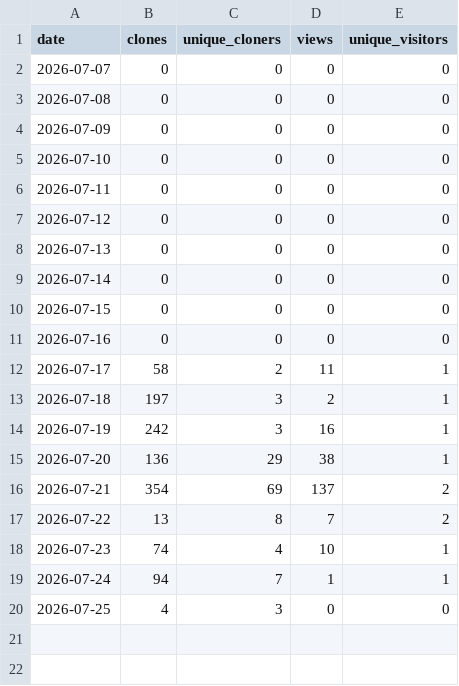
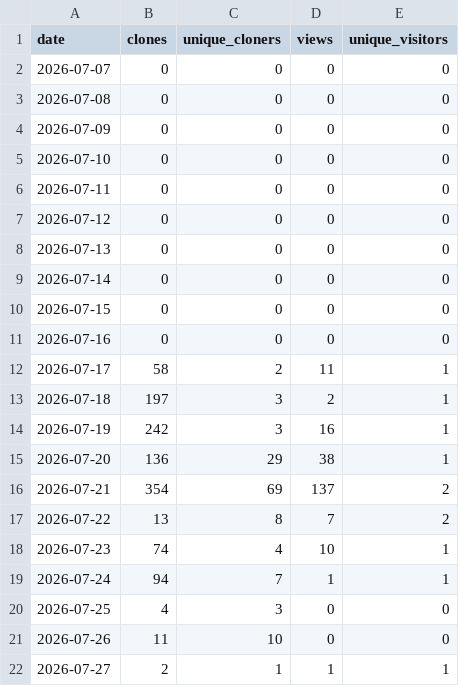
Before and after one commit to nullx2-x/eagleeye-qa-agent, a CSV file: analytics/github-traffic/daily.csv, drawn as a sheet; the diff names each change by its address in the sheet, - before the commit and + after, or states it on an @@ line.

```diff
--- a/analytics/github-traffic/daily.csv
+++ b/analytics/github-traffic/daily.csv
+row 21: 2026-07-26 | 11 | 10 | 0 | 0
+row 22: 2026-07-27 | 2 | 1 | 1 | 1
```
Also changed, not shown: analytics/github-traffic/snapshots.csv, 2 other files.
